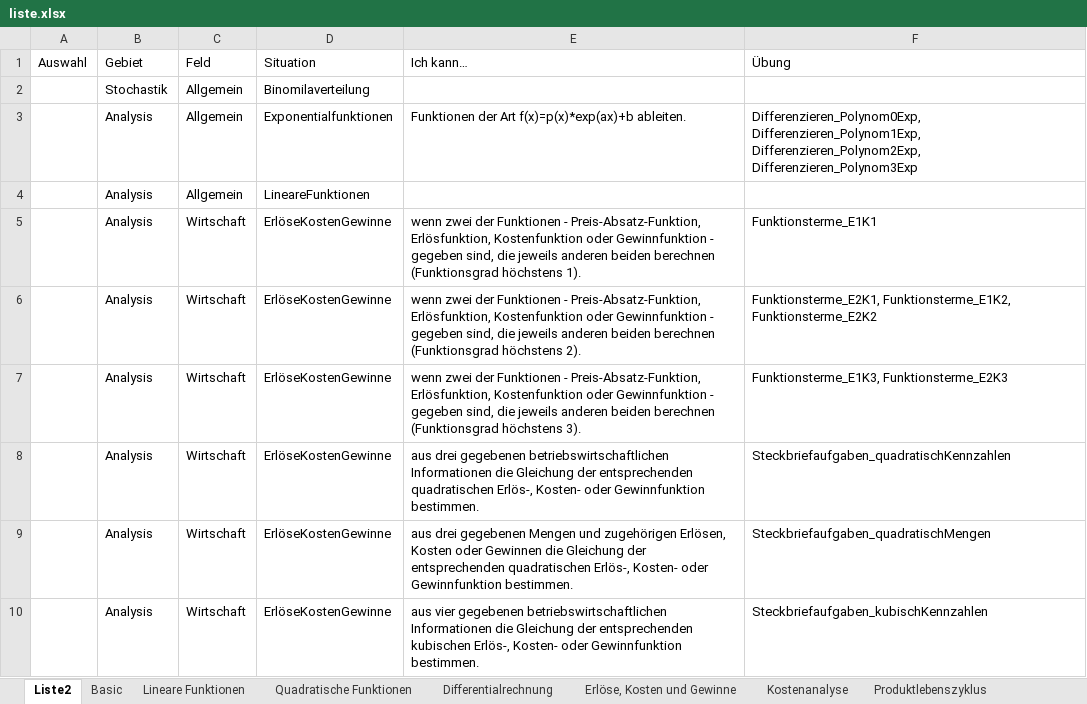
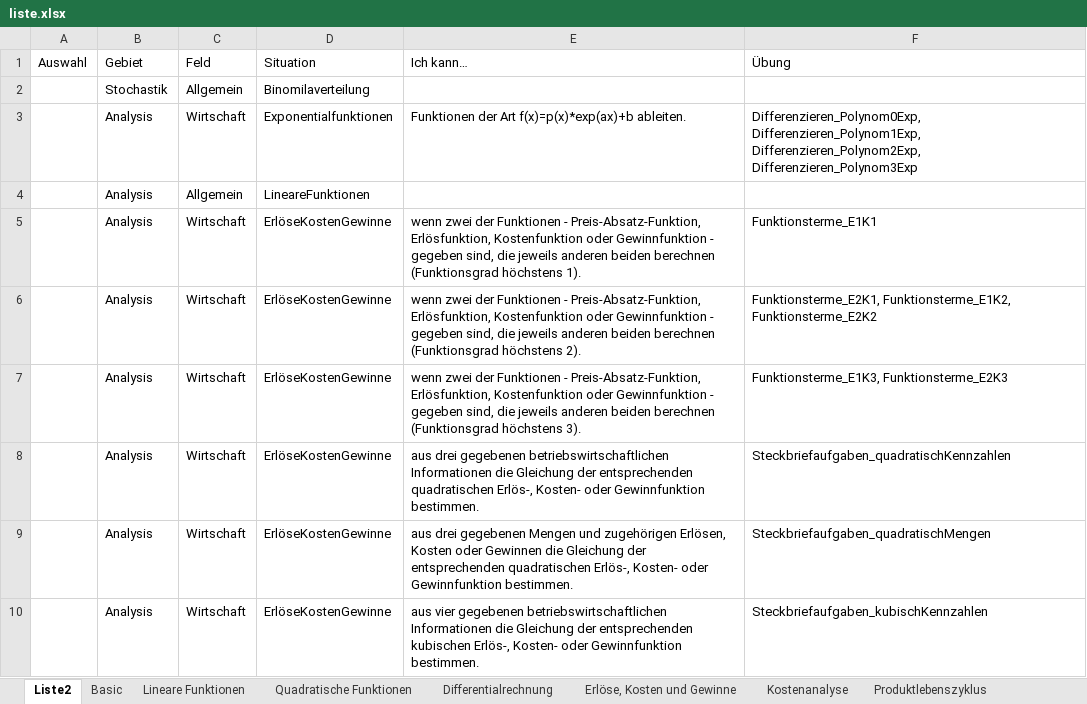
Before and after one commit to MatheDoc/digitalmath, an Excel workbook: liste.xlsx, sheet Liste2, drawn as a sheet; only a part is shown; values as stored, in another font and other column widths than the file's, no borders; table styles not drawn; the diff names each change by its address in the sheet, - before the commit and + after, or states it on an @@ line.

```diff
--- a/liste.xlsx (sheet Liste2)
+++ b/liste.xlsx (sheet Liste2)
-C3 (Feld): Allgemein
+C3 (Feld): Wirtschaft
```
Also changed, not shown: 2 other files.
